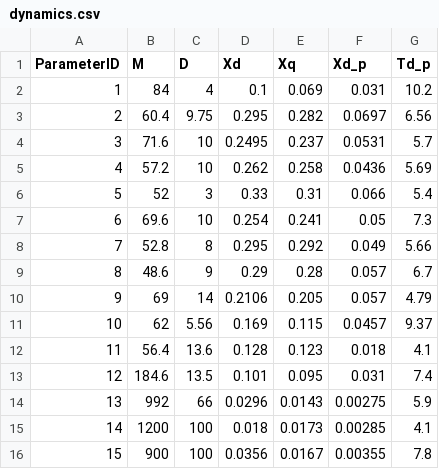
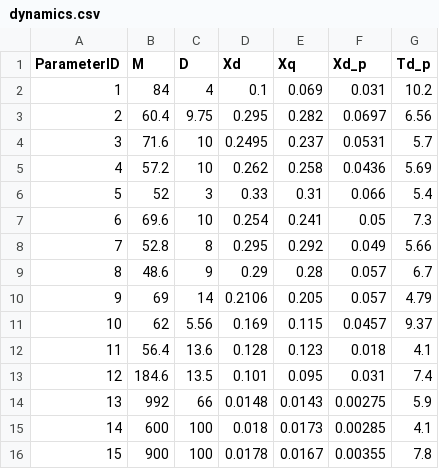
Before and after one commit to guilda-dev/guilda, a CSV file: _GUILDAobject/+network/@IEEE68bus/component/gen-1axis/dynamics.csv, drawn as a sheet.

```diff
--- a/_GUILDAobject/+network/@IEEE68bus/component/gen-1axis/dynamics.csv
+++ b/_GUILDAobject/+network/@IEEE68bus/component/gen-1axis/dynamics.csv
@@ -13,4 +13,4 @@ ParameterID,M,D,Xd,Xq,Xd_p,Td_p
 12,184.6,13.5,0.101,0.095,0.031,7.4
-13,992,66,0.0296,0.0143,0.00275,5.9
-14,1200,100,0.018,0.0173,0.00285,4.1
-15,900,100,0.0356,0.0167,0.00355,7.8
+13,992,66,0.0148,0.0143,0.00275,5.9
+14,600,100,0.018,0.0173,0.00285,4.1
+15,900,100,0.0178,0.0167,0.00355,7.8
```
Also changed, not shown: 1 other file.
